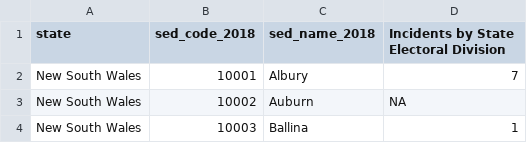
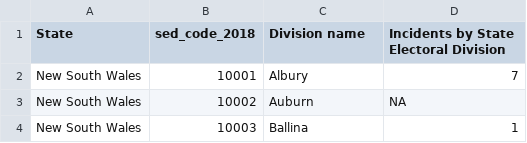
Before and after one commit to adrasyn/nm, a CSV file: seds.csv, drawn as a sheet; only a part is shown.

Commit message:
Update seds.csv

```diff
--- a/seds.csv
+++ b/seds.csv
@@ -1,2 +1,2 @@
-state,sed_code_2018,sed_name_2018,Incidents by State Electoral Division
+State,sed_code_2018,Division name,Incidents by State Electoral Division
 New South Wales,10001,Albury,7
```
